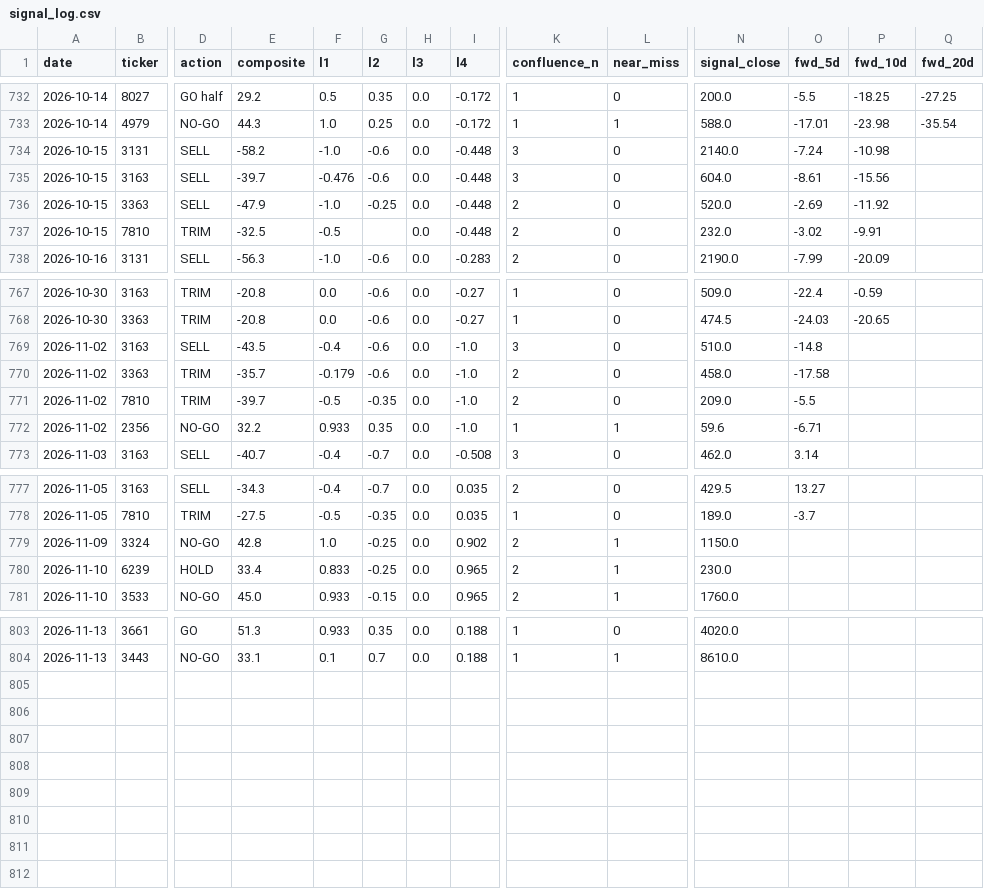
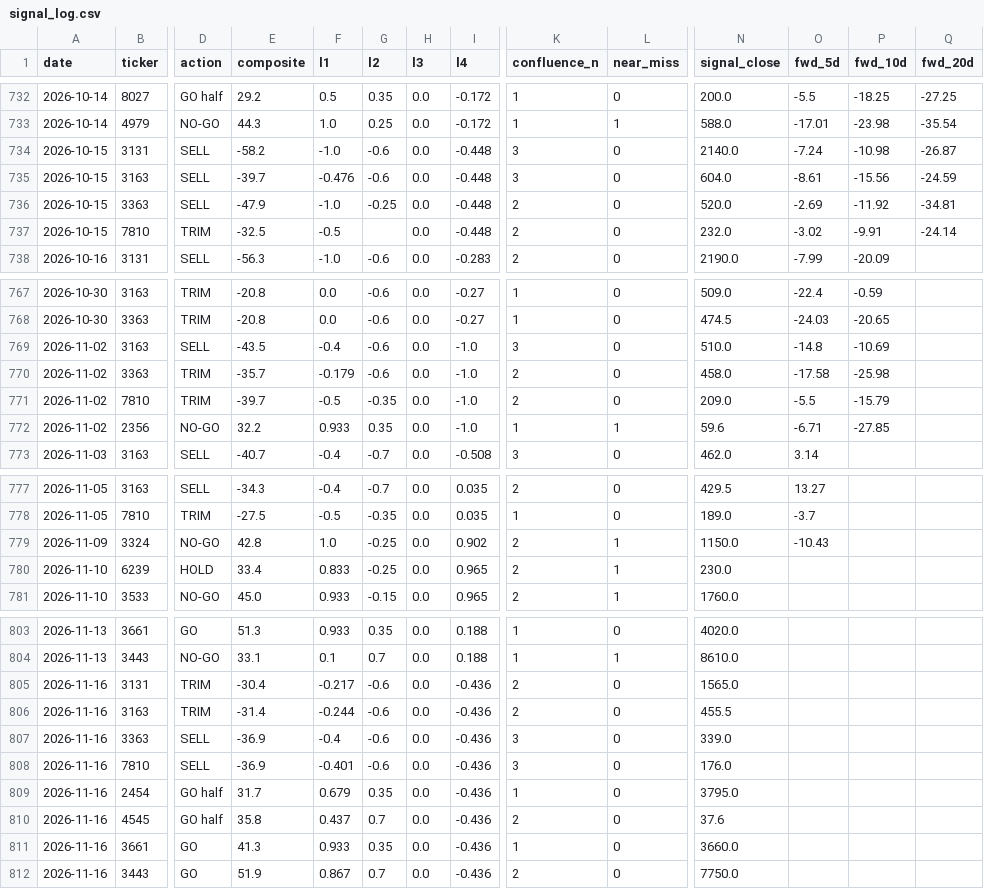
Before and after one commit to freshshine1/twse-dashboard, a CSV file: processed/signal_log.csv, drawn as a sheet; only a part is shown, gaps mark what is left out; rows hold the shown columns only; the diff names each change by its address in the sheet, - before the commit and + after, or states it on an @@ line.

```diff
--- a/processed/signal_log.csv
+++ b/processed/signal_log.csv
-Q734 (fwd_20d): (empty)
+Q734 (fwd_20d): -26.87
-Q735 (fwd_20d): (empty)
+Q735 (fwd_20d): -24.59
-Q736 (fwd_20d): (empty)
+Q736 (fwd_20d): -34.81
-Q737 (fwd_20d): (empty)
+Q737 (fwd_20d): -24.14
-P769 (fwd_10d): (empty)
+P769 (fwd_10d): -10.69
-P770 (fwd_10d): (empty)
+P770 (fwd_10d): -25.98
-P771 (fwd_10d): (empty)
+P771 (fwd_10d): -15.79
-P772 (fwd_10d): (empty)
+P772 (fwd_10d): -27.85
-O779 (fwd_5d): (empty)
+O779 (fwd_5d): -10.43
+row 805: 2026-11-16 | 3131 | TRIM | -30.4 | -0.217 | -0.6 | 0.0 | -0.436 | 2 | 0 | 1565.0
+row 806: 2026-11-16 | 3163 | TRIM | -31.4 | -0.244 | -0.6 | 0.0 | -0.436 | 2 | 0 | 455.5
+row 807: 2026-11-16 | 3363 | SELL | -36.9 | -0.4 | -0.6 | 0.0 | -0.436 | 3 | 0 | 339.0
+row 808: 2026-11-16 | 7810 | SELL | -36.9 | -0.401 | -0.6 | 0.0 | -0.436 | 3 | 0 | 176.0
+row 809: 2026-11-16 | 2454 | GO half | 31.7 | 0.679 | 0.35 | 0.0 | -0.436 | 1 | 0 | 3795.0
+row 810: 2026-11-16 | 4545 | GO half | 35.8 | 0.437 | 0.7 | 0.0 | -0.436 | 2 | 0 | 37.6
+row 811: 2026-11-16 | 3661 | GO | 41.3 | 0.933 | 0.35 | 0.0 | -0.436 | 1 | 0 | 3660.0
+row 812: 2026-11-16 | 3443 | GO | 51.9 | 0.867 | 0.7 | 0.0 | -0.436 | 2 | 0 | 7750.0
```
Also changed, not shown: processed/run_log.csv, processed/verdict_log.csv, 6 other files.
